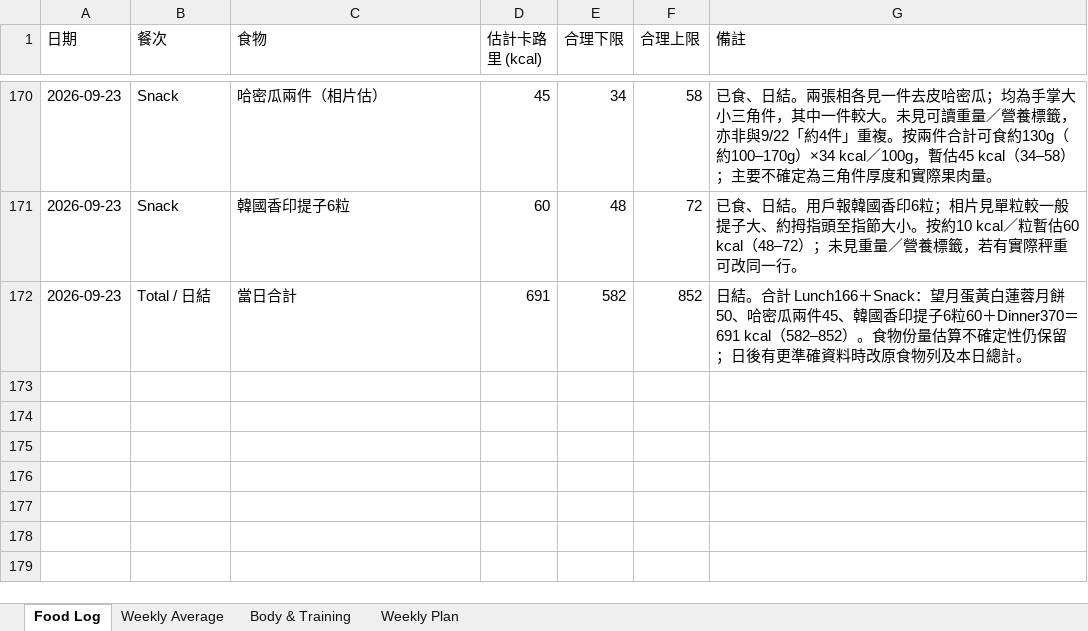
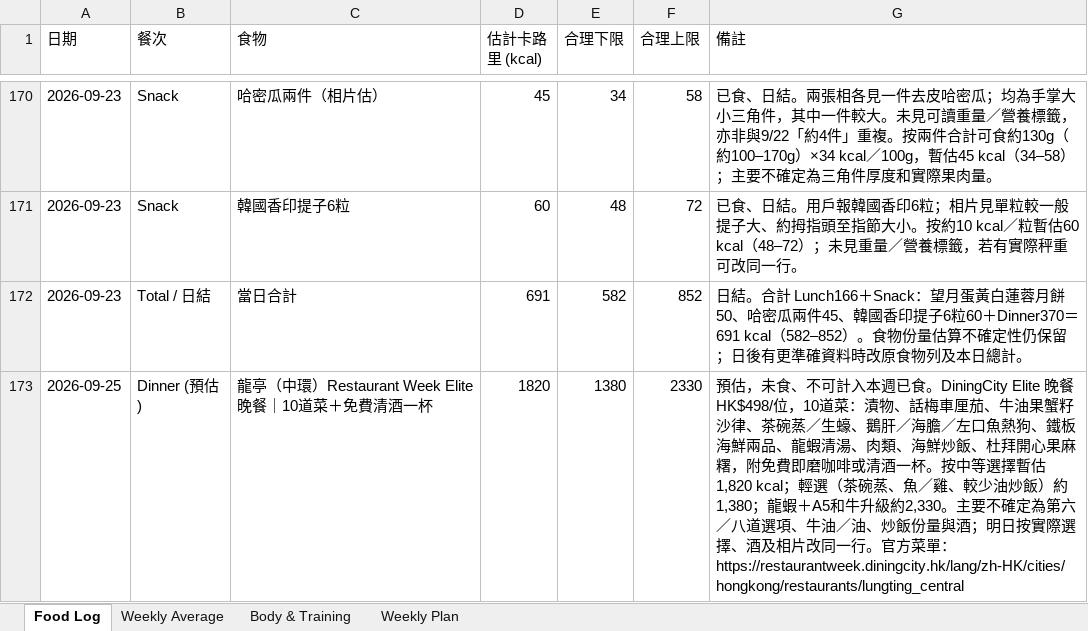
Before and after one commit to buzz-knittinpix/melodycheng622-cmyk.github.io, an Excel workbook: data/fitness_food_log.xlsx, sheet Food Log, drawn as a sheet; only a part is shown, gaps mark what is left out; values as stored, in another font and other column widths than the file's, no borders; the diff names each change by its address in the sheet, - before the commit and + after, or states it on an @@ line.

Commit message:
Add Lung Ting dinner forecast

```diff
--- a/data/fitness_food_log.xlsx (sheet Food Log)
+++ b/data/fitness_food_log.xlsx (sheet Food Log)
+row 173: 2026-09-25 | Dinner (預估) | 龍亭（中環）Restaurant Week Elite 晚餐｜10道菜＋免費清酒一杯 | 1820 | 1380 | 2330 | 預估，未食、不可計入本週已食。DiningCity Elite 晚餐HK$498/位，10道菜：漬物、話梅車厘茄、牛油果蟹籽沙律、茶碗蒸／生蠔、鵝肝／海膽／左口魚熱狗、鐵板海鮮兩品、龍蝦清湯、肉類、海鮮炒飯、杜拜開心果麻糬，附免費即磨咖啡或清酒一杯。按中等選擇暫估1,820 kcal；輕選（茶碗蒸、魚／雞、較少油炒飯）約1,380；龍蝦＋A5和牛升級約2,330。主要不確定為第六／八道選項、牛油／油、炒飯份量與酒；明日按實際選擇、酒及相片改同一行。官方菜單：https://restaurantweek.diningcity.hk/lang/zh-HK/cities/hongkong/restaurants/lungting_central
```
Also changed, not shown: 1 other file.
